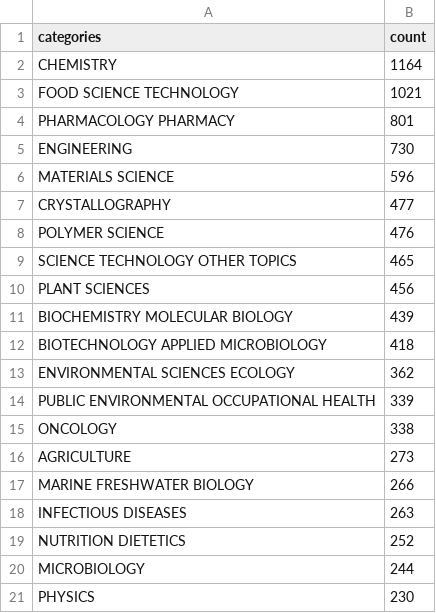
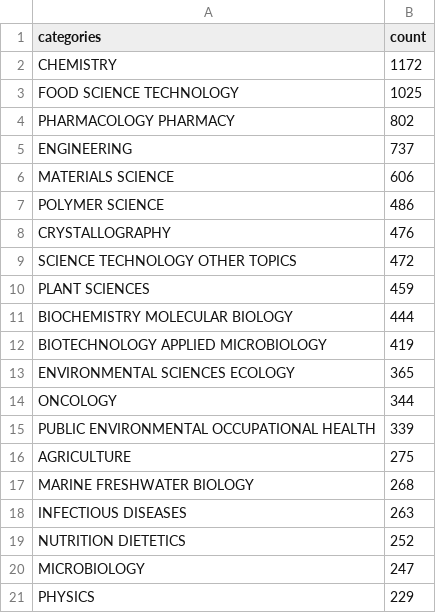
Before and after one commit to kopkiss/python, a CSV file: mydj1/static/csv/research_areas_20_isi.csv, drawn as a sheet.

```diff
--- a/mydj1/static/csv/research_areas_20_isi.csv
+++ b/mydj1/static/csv/research_areas_20_isi.csv
@@ -1,21 +1,21 @@
 categories,count
-CHEMISTRY,1164
-FOOD SCIENCE TECHNOLOGY,1021
-PHARMACOLOGY PHARMACY,801
-ENGINEERING,730
-MATERIALS SCIENCE,596
-CRYSTALLOGRAPHY,477
-POLYMER SCIENCE,476
-SCIENCE TECHNOLOGY OTHER TOPICS,465
-PLANT SCIENCES,456
-BIOCHEMISTRY MOLECULAR BIOLOGY,439
-BIOTECHNOLOGY APPLIED MICROBIOLOGY,418
-ENVIRONMENTAL SCIENCES ECOLOGY,362
+CHEMISTRY,1172
+FOOD SCIENCE TECHNOLOGY,1025
+PHARMACOLOGY PHARMACY,802
+ENGINEERING,737
+MATERIALS SCIENCE,606
+POLYMER SCIENCE,486
+CRYSTALLOGRAPHY,476
+SCIENCE TECHNOLOGY OTHER TOPICS,472
+PLANT SCIENCES,459
+BIOCHEMISTRY MOLECULAR BIOLOGY,444
+BIOTECHNOLOGY APPLIED MICROBIOLOGY,419
+ENVIRONMENTAL SCIENCES ECOLOGY,365
+ONCOLOGY,344
 PUBLIC ENVIRONMENTAL OCCUPATIONAL HEALTH,339
-ONCOLOGY,338
-AGRICULTURE,273
-MARINE FRESHWATER BIOLOGY,266
+AGRICULTURE,275
+MARINE FRESHWATER BIOLOGY,268
 INFECTIOUS DISEASES,263
 NUTRITION DIETETICS,252
-MICROBIOLOGY,244
-PHYSICS,230
+MICROBIOLOGY,247
+PHYSICS,229
```
Also changed, not shown: mydj1/static/csv/categories_20_isi.csv, 44 other files.
